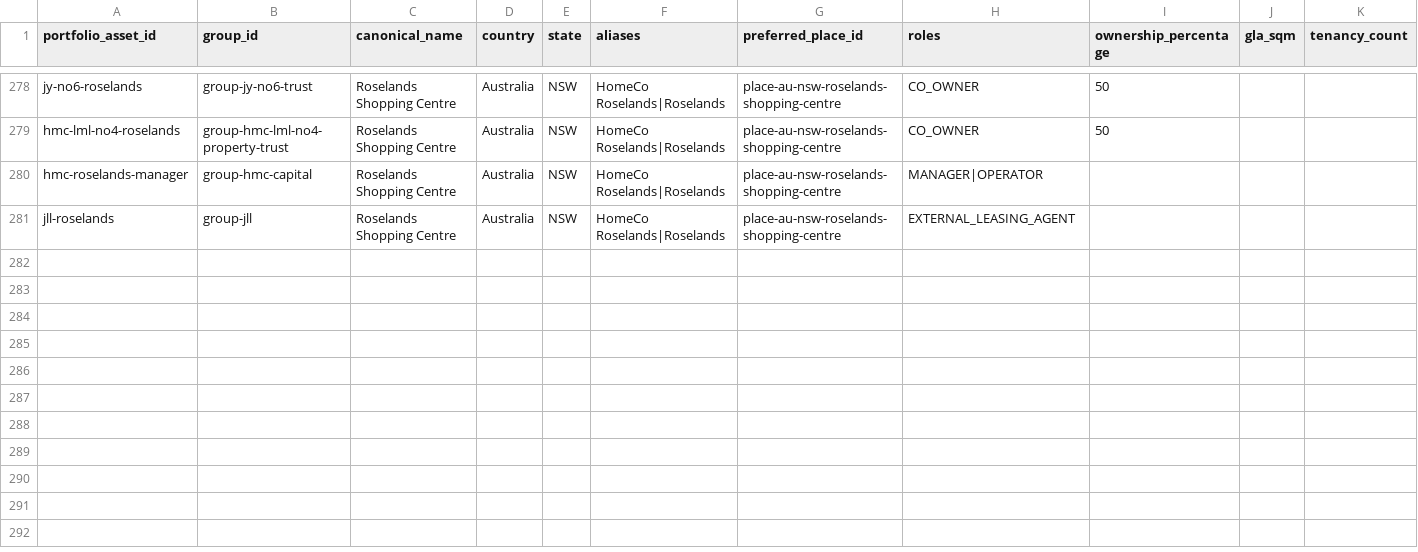
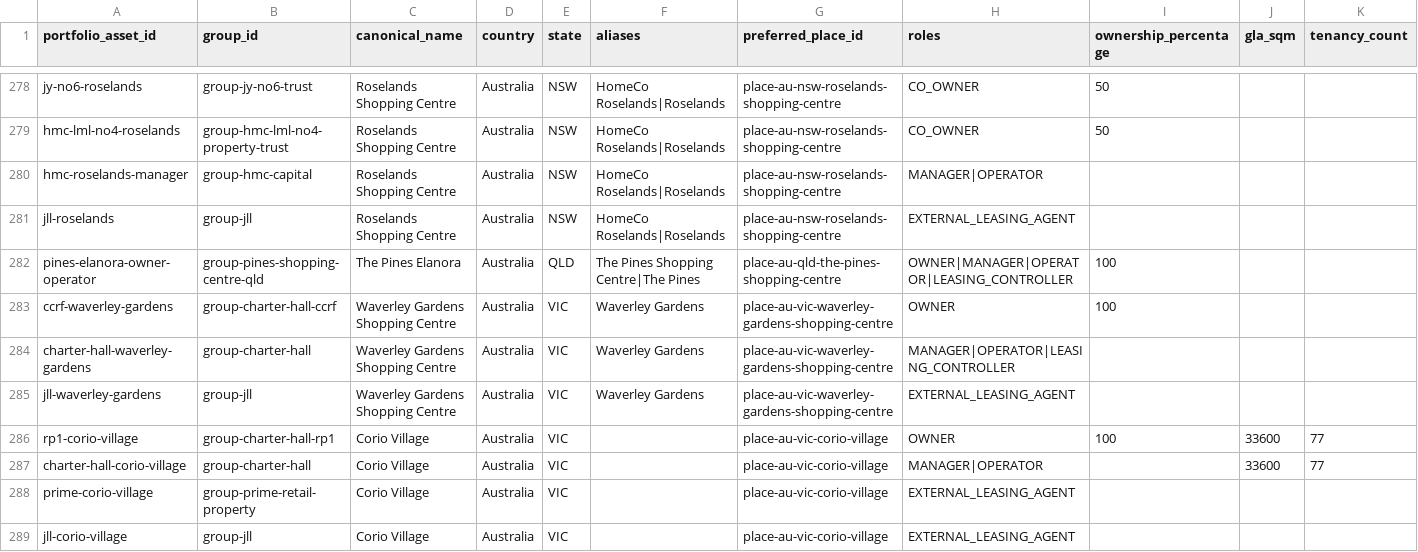
Before and after one commit to aydennicolle-cyber/opsm-store-locator, a CSV file: data/property_portfolio_assets.csv, drawn as a sheet; only a part is shown, gaps mark what is left out; rows hold the shown columns only; the diff names each change by its address in the sheet, - before the commit and + after, or states it on an @@ line.

Commit message:
Research current convenience centre owners

```diff
--- a/data/property_portfolio_assets.csv
+++ b/data/property_portfolio_assets.csv
+row 282: pines-elanora-owner-operator | group-pines-shopping-centre-qld | The Pines Elanora | Australia | QLD | The Pines Shopping Centre|The Pines | place-au-qld-the-pines-shopping-centre | OWNER|MANAGER|OPERATOR|LEASING_CONTROLLER | 100
+row 283: ccrf-waverley-gardens | group-charter-hall-ccrf | Waverley Gardens Shopping Centre | Australia | VIC | Waverley Gardens | place-au-vic-waverley-gardens-shopping-centre | OWNER | 100
+row 284: charter-hall-waverley-gardens | group-charter-hall | Waverley Gardens Shopping Centre | Australia | VIC | Waverley Gardens | place-au-vic-waverley-gardens-shopping-centre | MANAGER|OPERATOR|LEASING_CONTROLLER
+row 285: jll-waverley-gardens | group-jll | Waverley Gardens Shopping Centre | Australia | VIC | Waverley Gardens | place-au-vic-waverley-gardens-shopping-centre | EXTERNAL_LEASING_AGENT
+row 286: rp1-corio-village | group-charter-hall-rp1 | Corio Village | Australia | VIC |  | place-au-vic-corio-village | OWNER | 100 | 33600 | 77
+row 287: charter-hall-corio-village | group-charter-hall | Corio Village | Australia | VIC |  | place-au-vic-corio-village | MANAGER|OPERATOR |  | 33600 | 77
+row 288: prime-corio-village | group-prime-retail-property | Corio Village | Australia | VIC |  | place-au-vic-corio-village | EXTERNAL_LEASING_AGENT
+row 289: jll-corio-village | group-jll | Corio Village | Australia | VIC |  | place-au-vic-corio-village | EXTERNAL_LEASING_AGENT
```
Also changed, not shown: data/property_attributes.csv, data/property_group_aliases.csv, 11 other files.
